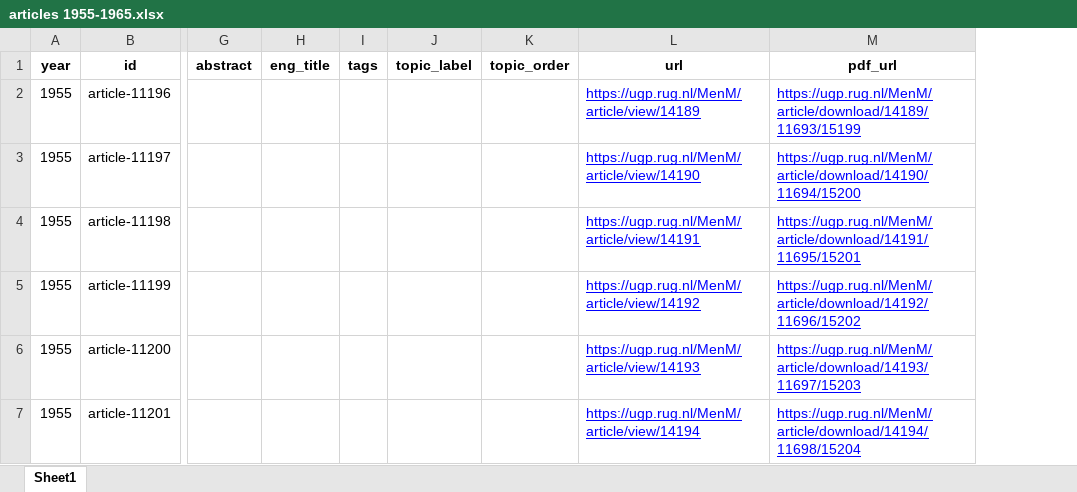
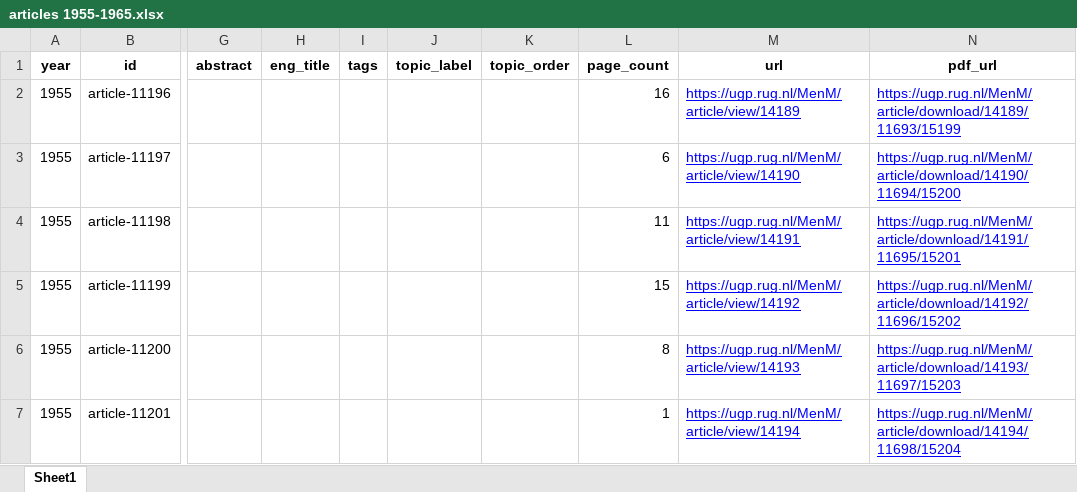
Before and after one commit to jossl95/menm_centennial_anniversary, an Excel workbook: decades/articles 1955-1965.xlsx, sheet Sheet1, drawn as a sheet; only a part is shown, gaps mark what is left out; values as stored, in another font and other column widths than the file's, no borders; the diff covers the shown part only; the diff names each change by its address in the sheet, - before the commit and + after, or states it on an @@ line.

```diff
--- a/decades/articles 1955-1965.xlsx (sheet Sheet1)
+++ b/decades/articles 1955-1965.xlsx (sheet Sheet1)
+column L (page_count), rows 2-7: 16 | 6 | 11 | 15 | 8 | 1
```
Also changed, not shown: 30 edited cells elsewhere in this sheet, data/articles.xlsx, decades/articles 1925-1935.xlsx, 29 other files.
